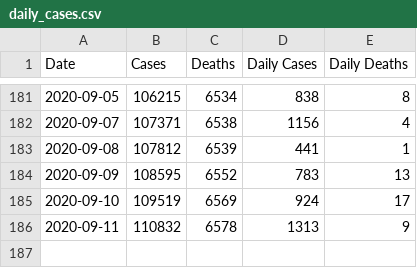
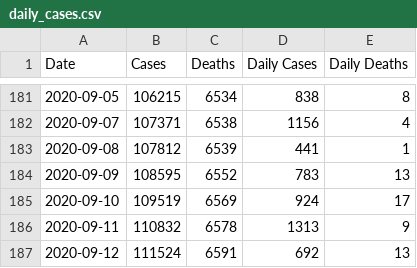
Before and after one commit to jsanciangco/MI_Covid-19, a CSV file: daily_cases.csv, drawn as a sheet; only a part is shown, gaps mark what is left out; the diff names each change by its address in the sheet, - before the commit and + after, or states it on an @@ line.

```diff
--- a/daily_cases.csv
+++ b/daily_cases.csv
+row 187: 2020-09-12 | 111524 | 6591 | 692 | 13
```
Also changed, not shown: age_cases.csv, county_cases.csv, 6 other files.
